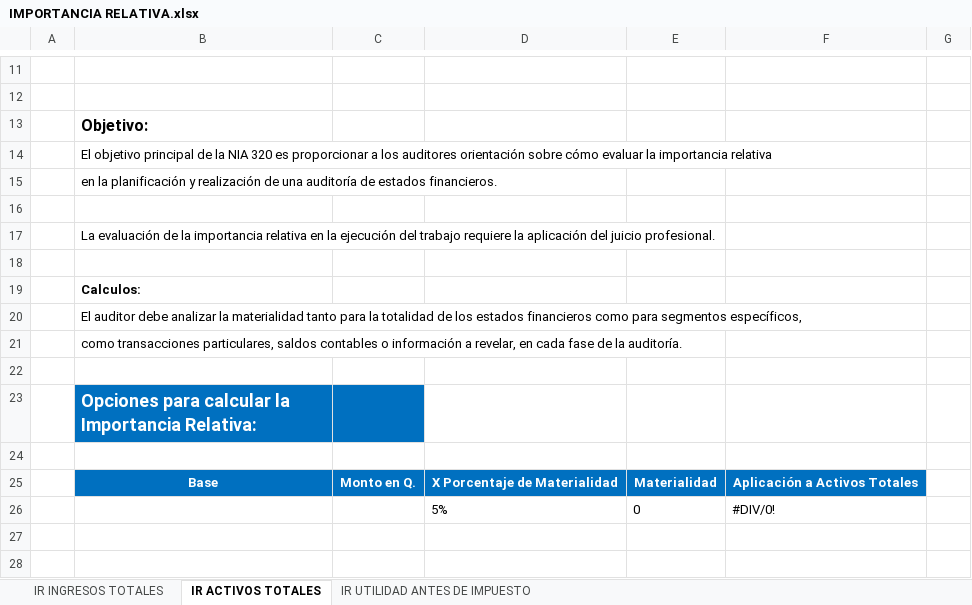
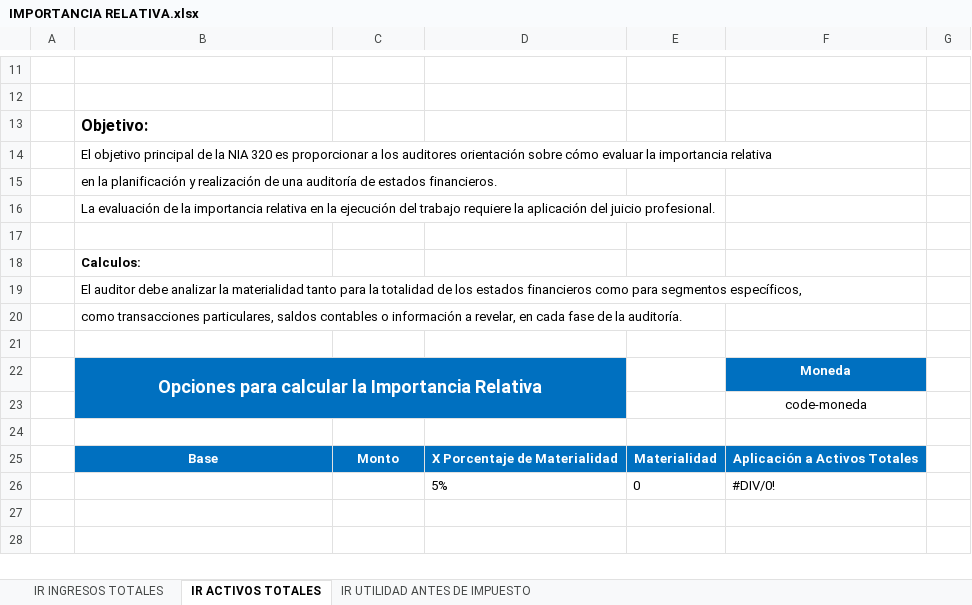
Before and after one commit to edgaytanc/auditapro, an Excel workbook: static/templates_base_financiera/2 ESTRATEGIA Y PLAN DE AUDITORIA/4 IMPORTANCIA RELATIVA/IMPORTANCIA RELATIVA.xlsx, sheet IR ACTIVOS TOTALES, drawn as a sheet; only a part is shown, gaps mark what is left out; values as stored, in another font and other column widths than the file's, no borders; table styles not drawn; removed rows and columns are numbered as before the commit, all else as after; the diff names each change by its address in the sheet, - before the commit and + after, or states it on an @@ line.

```diff
--- a/static/templates_base_financiera/2 ESTRATEGIA Y PLAN DE AUDITORIA/4 IMPORTANCIA RELATIVA/IMPORTANCIA RELATIVA.xlsx (sheet IR ACTIVOS TOTALES)
+++ b/static/templates_base_financiera/2 ESTRATEGIA Y PLAN DE AUDITORIA/4 IMPORTANCIA RELATIVA/IMPORTANCIA RELATIVA.xlsx (sheet IR ACTIVOS TOTALES)
-row 16: (empty)
-row 23:  | Opciones para calcular la Importancia Relativa:
+row 22:  | Opciones para calcular la Importancia Relativa |  |  |  | Moneda
+row 23:  |  |  |  |  | code-moneda
-C25: Monto en Q.
+C25: Monto
```
Also changed, not shown: sheet IR UTILIDAD ANTES DE IMPUESTO, sheet IR INGRESOS TOTALES, 2 other files.
